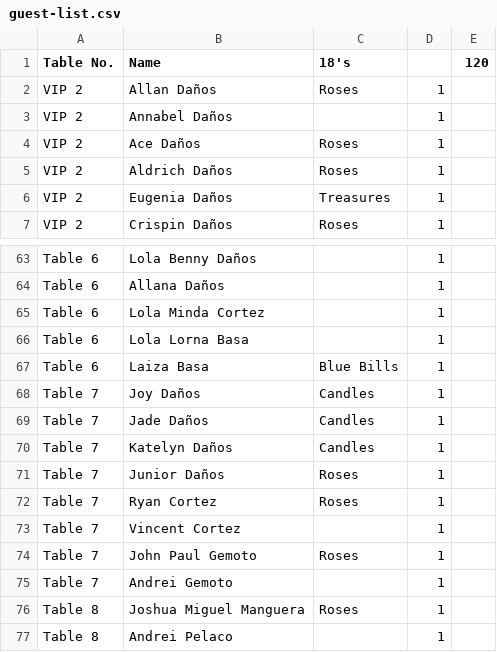
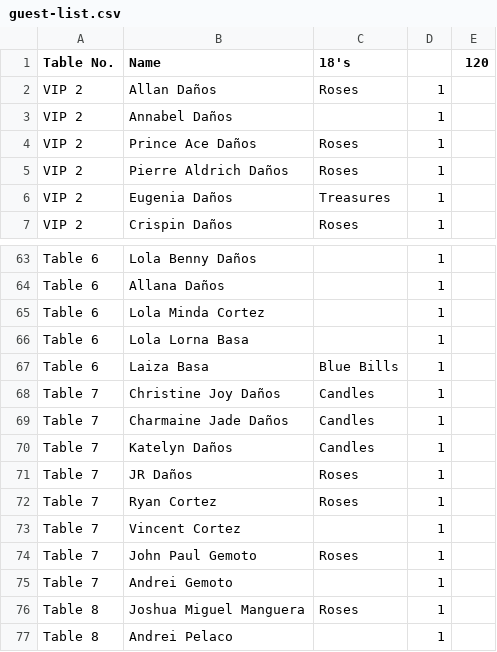
Before and after one commit to allandanos/precious-18, a CSV file: guest-list.csv, drawn as a sheet; only a part is shown, gaps mark what is left out.

```diff
--- a/guest-list.csv
+++ b/guest-list.csv
@@ -3,4 +3,4 @@ VIP 2,Allan Daños,Roses,1,
 VIP 2,Annabel Daños,,1,
-VIP 2,Ace Daños,Roses,1,
-VIP 2,Aldrich Daños,Roses,1,
+VIP 2,Prince Ace Daños,Roses,1,
+VIP 2,Pierre Aldrich Daños,Roses,1,
 VIP 2,Eugenia Daños,Treasures,1,
@@ -67,6 +67,6 @@ Table 6,Lola Lorna Basa,,1,
 Table 6,Laiza Basa,Blue Bills,1,
-Table 7,Joy Daños,Candles,1,
-Table 7,Jade Daños,Candles,1,
+Table 7,Christine Joy Daños,Candles,1,
+Table 7,Charmaine Jade Daños,Candles,1,
 Table 7,Katelyn Daños,Candles,1,
-Table 7,Junior Daños,Roses,1,
+Table 7,JR Daños,Roses,1,
 Table 7,Ryan Cortez,Roses,1,
```
Also changed, not shown: special-thanks.csv, 4 other files.
